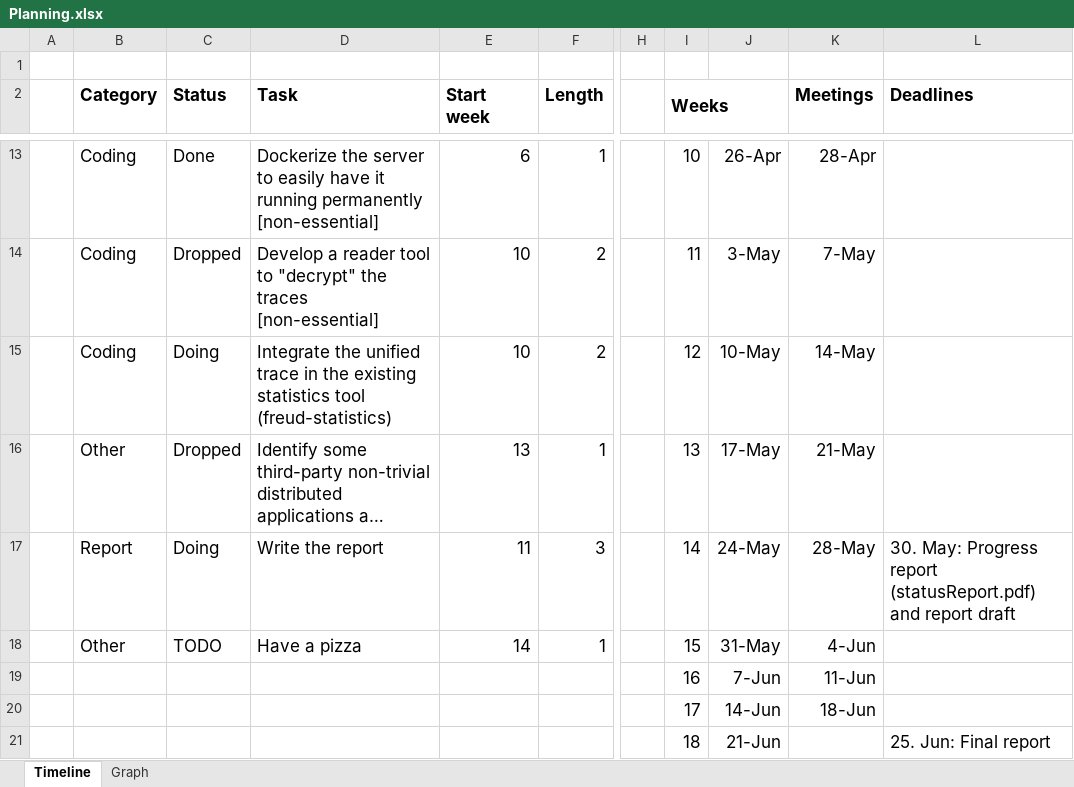
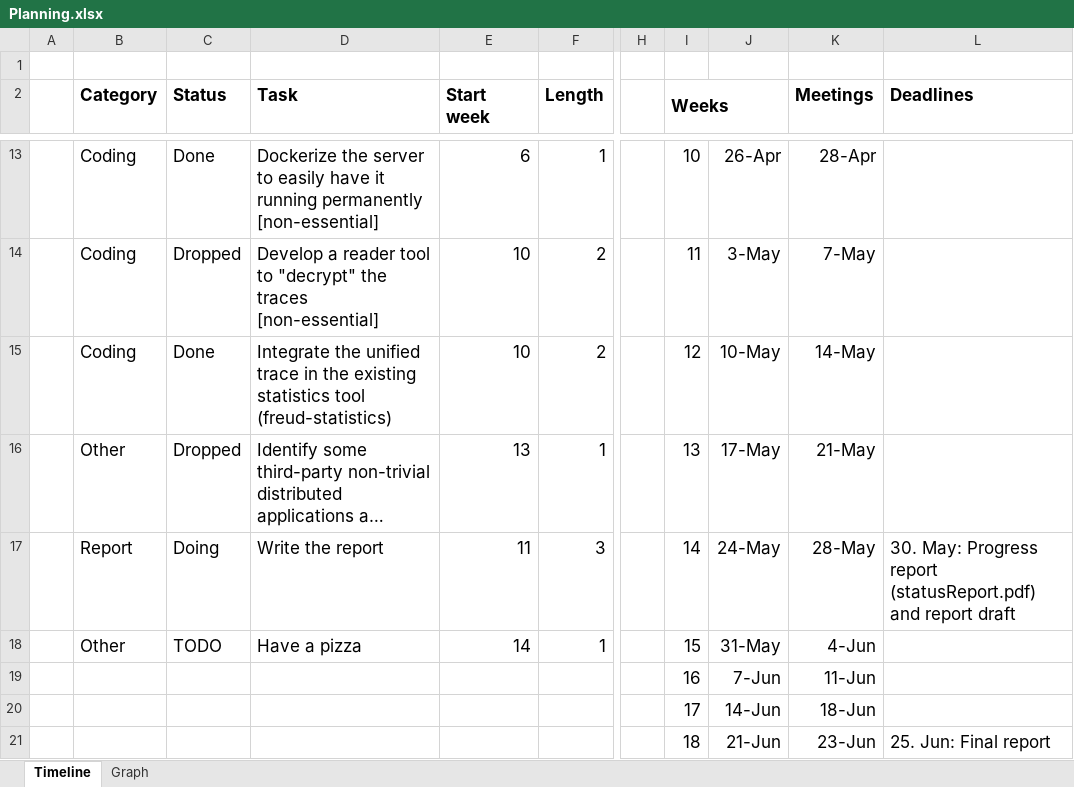
Before and after one commit to Steeven9/Jung, an Excel workbook: docs/Planning.xlsx, sheet Timeline, drawn as a sheet; only a part is shown, gaps mark what is left out; long unchanged cells end in …; values as stored, in another font and other column widths than the file's, no borders; the diff names each change by its address in the sheet, - before the commit and + after, or states it on an @@ line.

```diff
--- a/docs/Planning.xlsx (sheet Timeline)
+++ b/docs/Planning.xlsx (sheet Timeline)
-C15 (Status): Doing
+C15 (Status): Done
-K21 (Meetings): (empty)
+K21 (Meetings): 23-Jun
```
Also changed, not shown: charts or pictures, 4 other files.
